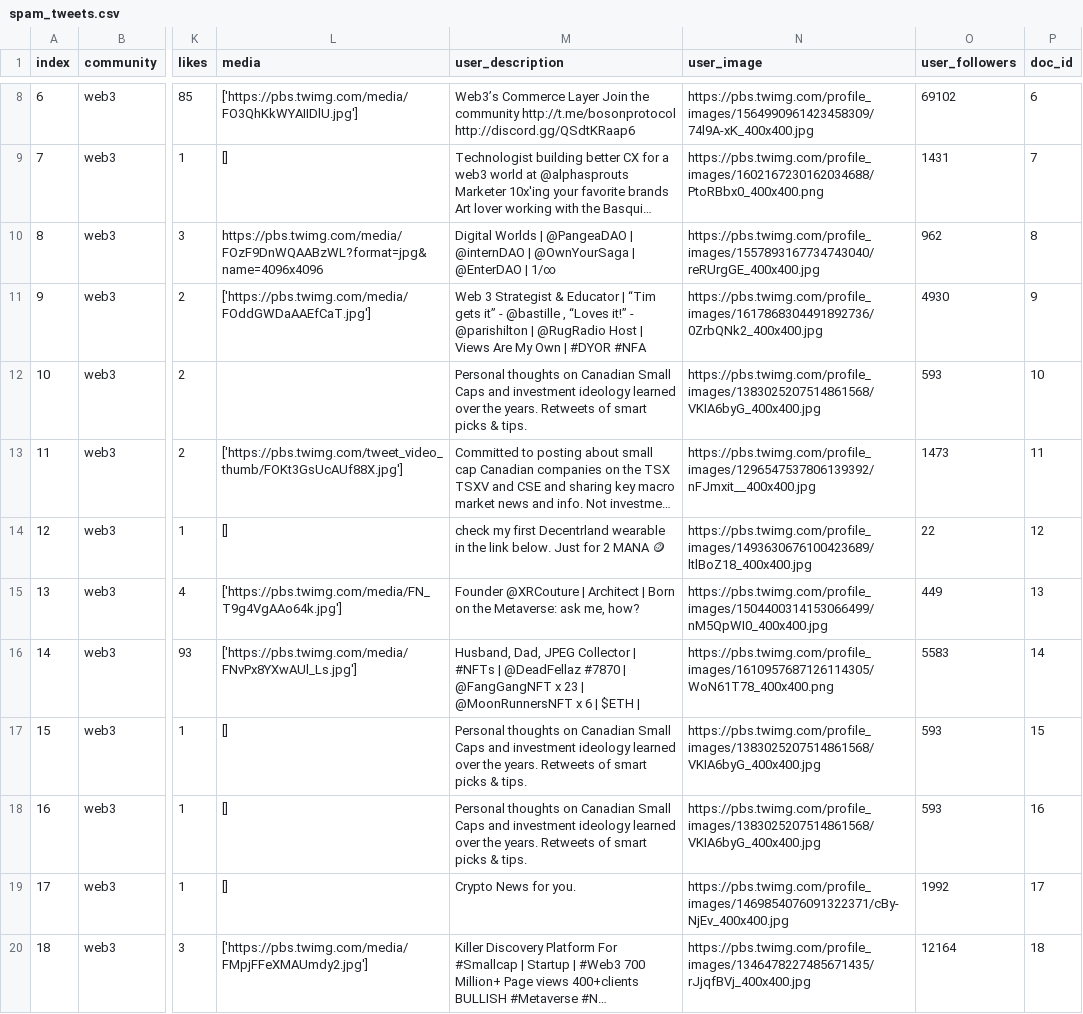
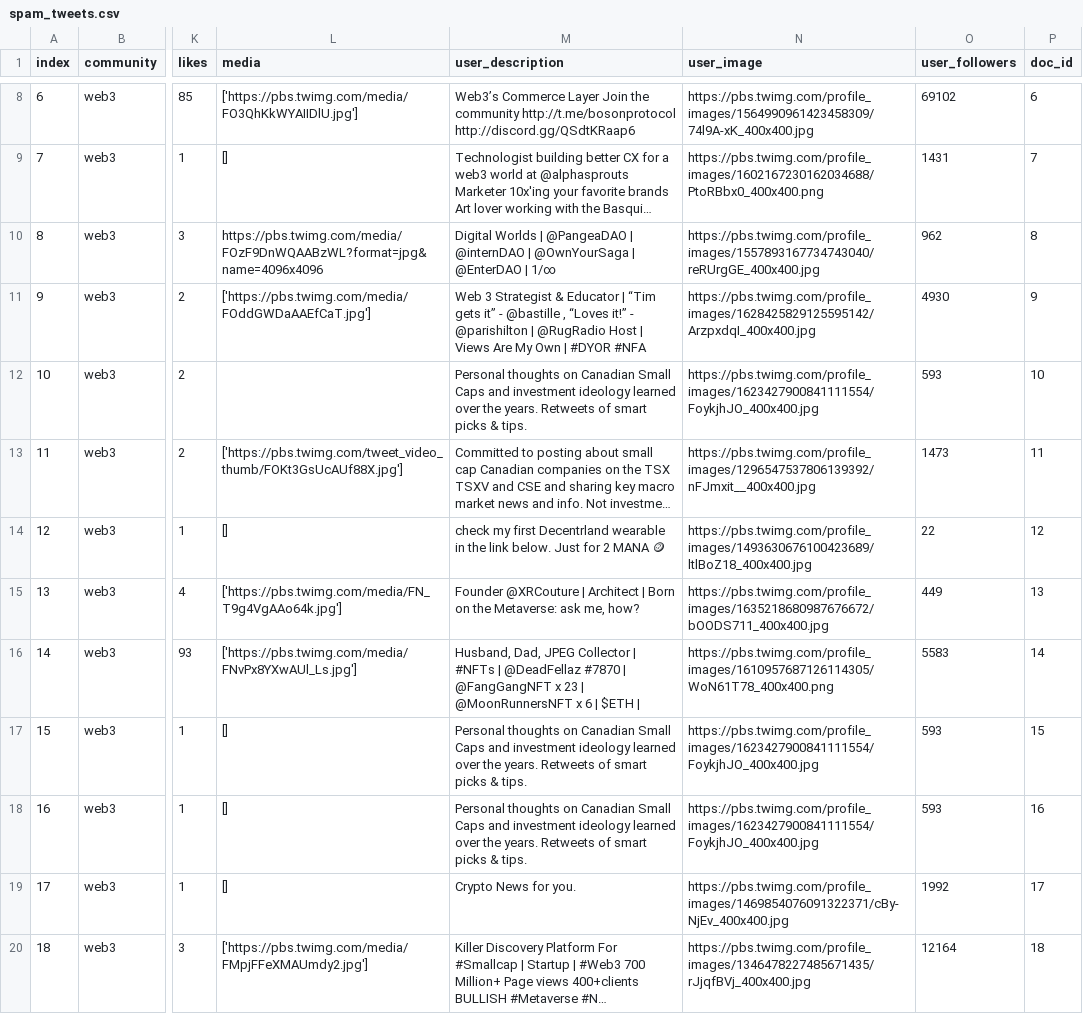
Before and after one commit to Howquez/mvfw, a CSV file: otree/feed/static/tweets/spam_tweets.csv, drawn as a sheet; only a part is shown, gaps mark what is left out; long unchanged cells end in …; the diff names each change by its address in the sheet, - before the commit and + after, or states it on an @@ line.

```diff
--- a/otree/feed/static/tweets/spam_tweets.csv
+++ b/otree/feed/static/tweets/spam_tweets.csv
-N11 (user_image): https://pbs.twimg.com/profile_images/1617868304491892736/0ZrbQNk2_400x400.jpg
+N11 (user_image): https://pbs.twimg.com/profile_images/1628425829125595142/ArzpxdqI_400x400.jpg
-N12 (user_image): https://pbs.twimg.com/profile_images/1383025207514861568/VKIA6byG_400x400.jpg
+N12 (user_image): https://pbs.twimg.com/profile_images/1623427900841111554/FoykjhJO_400x400.jpg
-N15 (user_image): https://pbs.twimg.com/profile_images/1504400314153066499/nM5QpWI0_400x400.jpg
+N15 (user_image): https://pbs.twimg.com/profile_images/1635218680987676672/bOODS711_400x400.jpg
-N17:N18 (user_image): https://pbs.twimg.com/profile_images/1383025207514861568/VKIA6byG_400x400.jpg
+N17:N18 (user_image): https://pbs.twimg.com/profile_images/1623427900841111554/FoykjhJO_400x400.jpg
```
Also changed, not shown: 4 other files.
